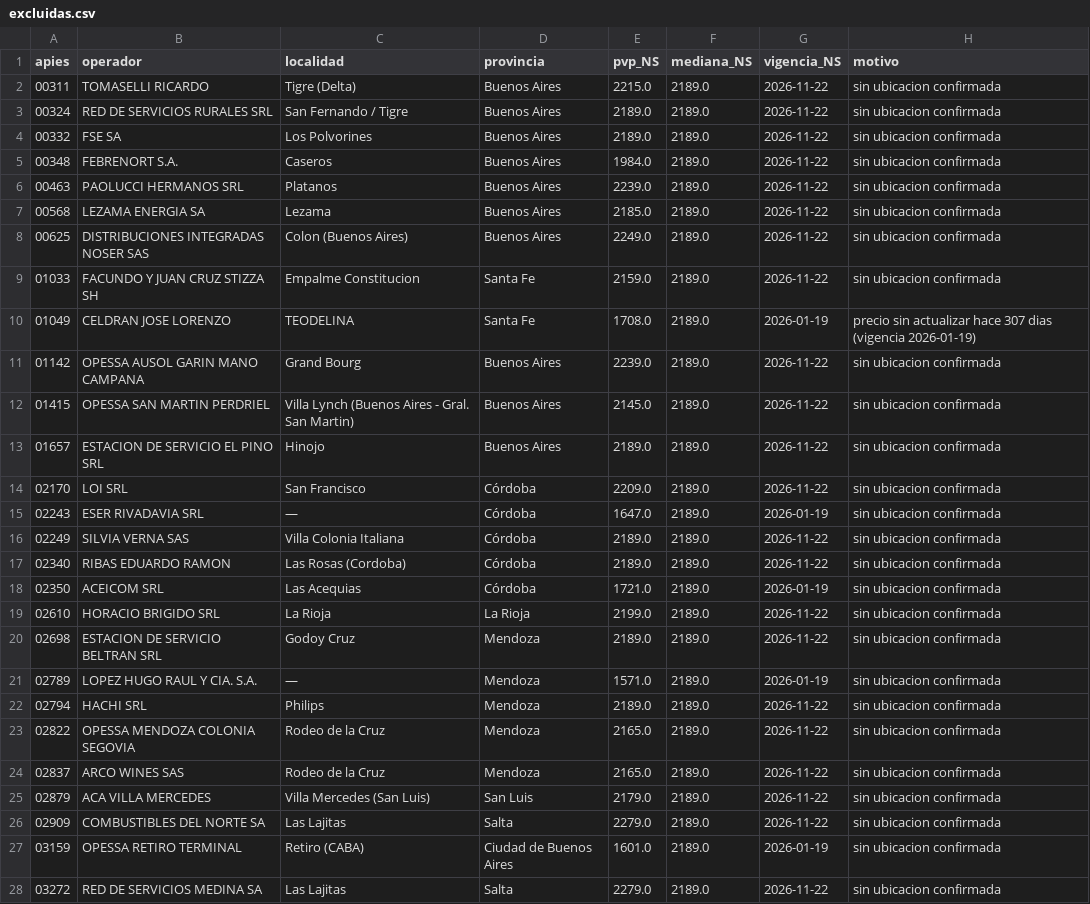
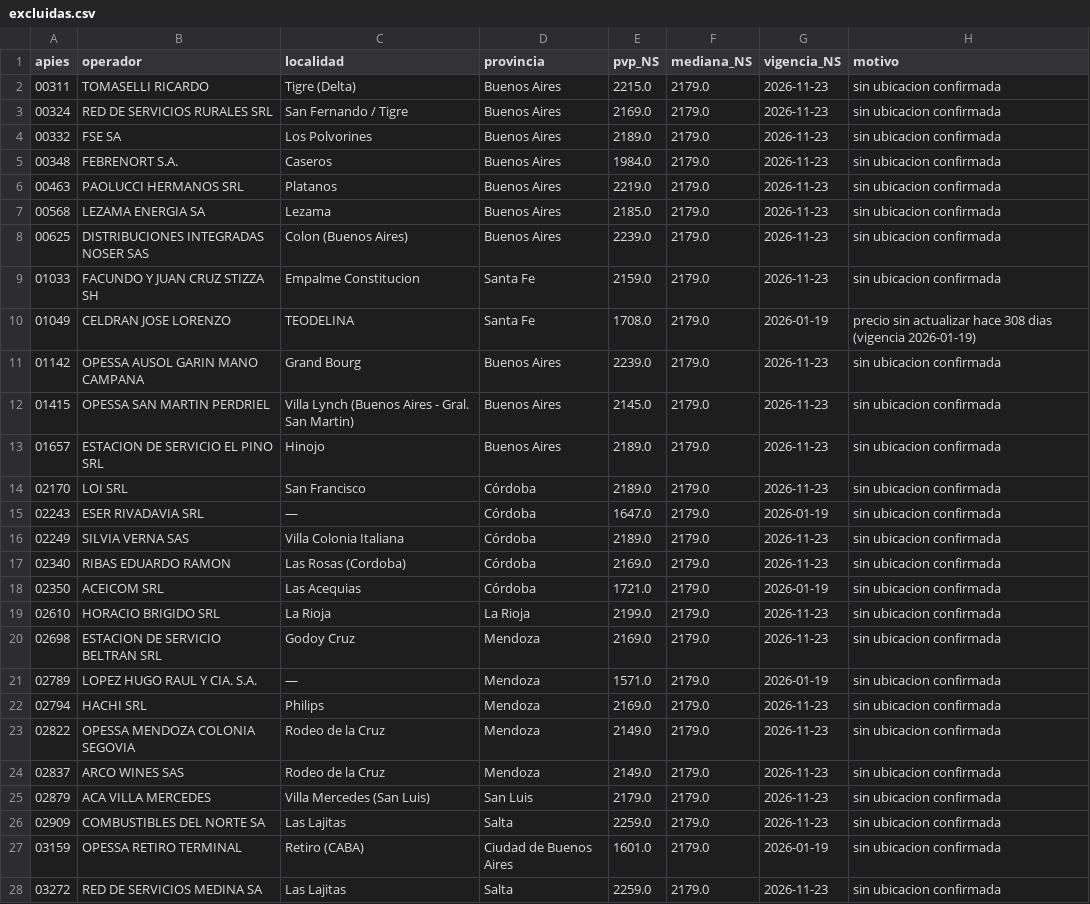
Before and after one commit to arqderman-tech/ypf_precios, a CSV file: data/excluidas.csv, drawn as a sheet; only a part is shown; the diff covers the shown part only; the diff names each change by its address in the sheet, - before the commit and + after, or states it on an @@ line.

```diff
--- a/data/excluidas.csv
+++ b/data/excluidas.csv
-F2:F28 (mediana_NS): 2189.0
+F2:F28 (mediana_NS): 2179.0
-G2:G9 (vigencia_NS): 2026-11-22
+G2:G9 (vigencia_NS): 2026-11-23
-E3 (pvp_NS): 2189.0
+E3 (pvp_NS): 2169.0
-E6 (pvp_NS): 2239.0
+E6 (pvp_NS): 2219.0
-E8 (pvp_NS): 2249.0
+E8 (pvp_NS): 2239.0
-H10 (motivo): …actualizar hace 307 dias (vigencia…
+H10 (motivo): …actualizar hace 308 dias (vigencia…
-G11:G14 (vigencia_NS): 2026-11-22
+G11:G14 (vigencia_NS): 2026-11-23
-E14 (pvp_NS): 2209.0
+E14 (pvp_NS): 2189.0
-G16:G17 (vigencia_NS): 2026-11-22
+G16:G17 (vigencia_NS): 2026-11-23
-E17 (pvp_NS): 2189.0
+E17 (pvp_NS): 2169.0
-G19:G20 (vigencia_NS): 2026-11-22
+G19:G20 (vigencia_NS): 2026-11-23
-E20 (pvp_NS): 2189.0
+E20 (pvp_NS): 2169.0
-E22 (pvp_NS): 2189.0
+E22 (pvp_NS): 2169.0
-G22:G26 (vigencia_NS): 2026-11-22
+G22:G26 (vigencia_NS): 2026-11-23
-E23:E24 (pvp_NS): 2165.0
+E23:E24 (pvp_NS): 2149.0
-E26 (pvp_NS): 2279.0
+E26 (pvp_NS): 2259.0
-E28 (pvp_NS): 2279.0
+E28 (pvp_NS): 2259.0
-G28 (vigencia_NS): 2026-11-22
+G28 (vigencia_NS): 2026-11-23
```
Also changed, not shown: 10 edited cells elsewhere in this file, data/historial.csv, 6 other files.
